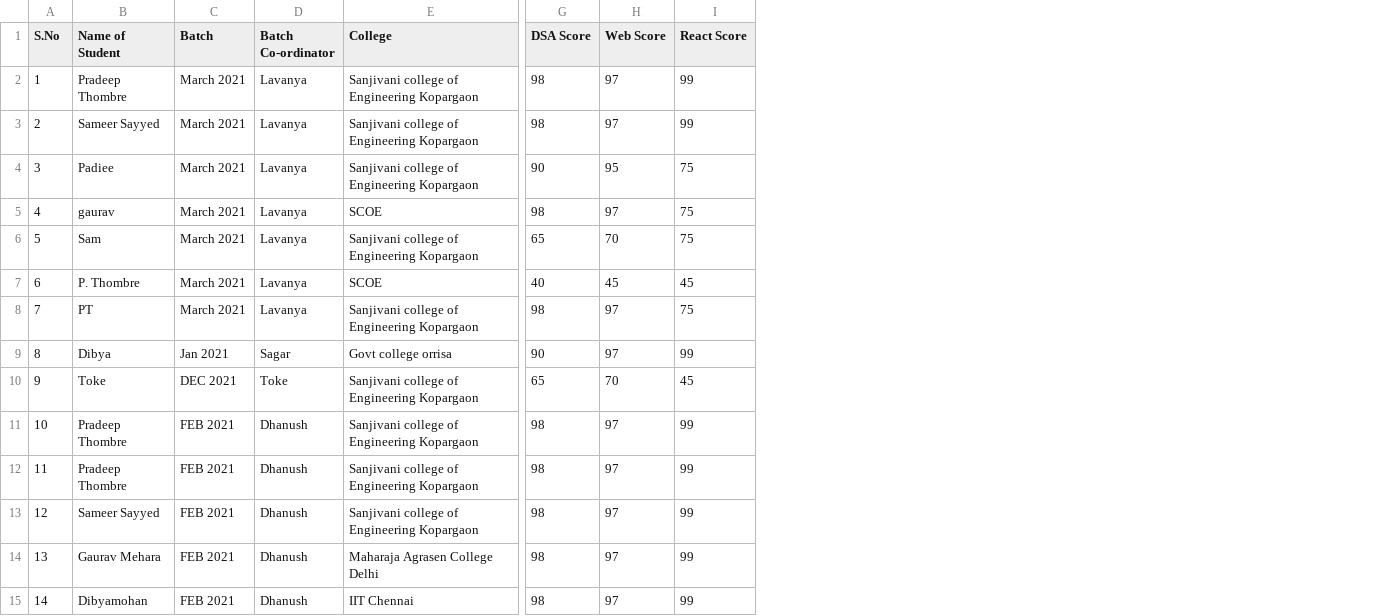
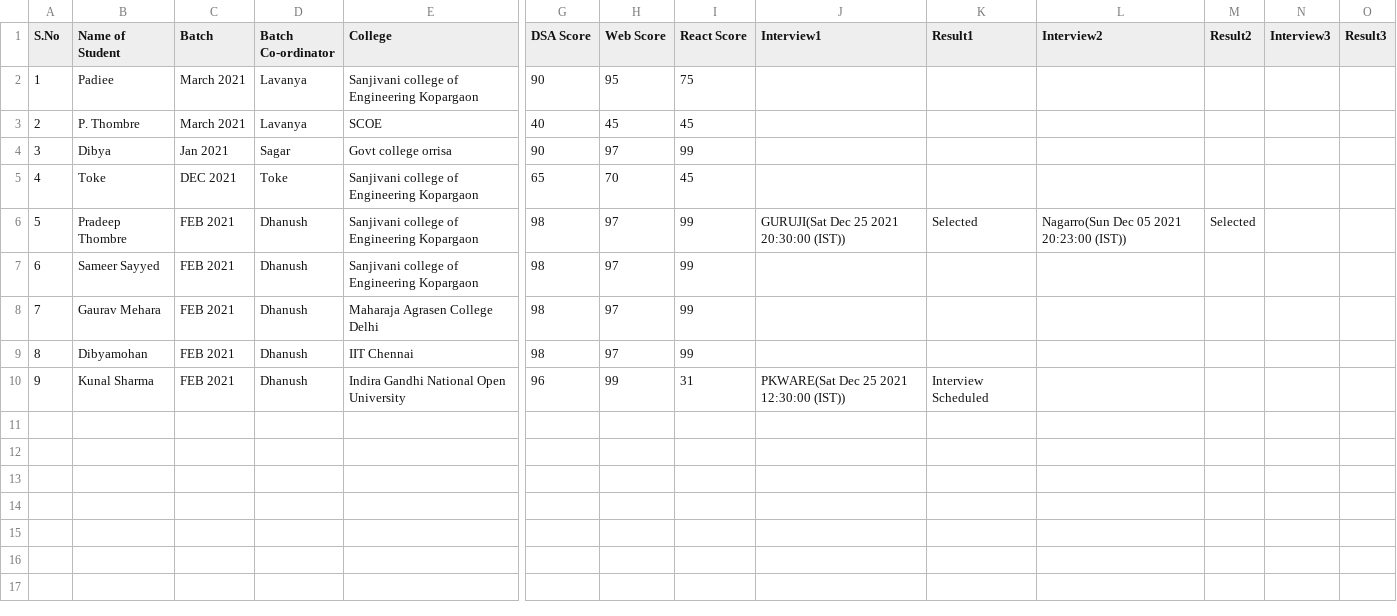
Before and after one commit to pradeep-thombre/Placement-cell, a CSV file: assets/Sudents-Data.csv, drawn as a sheet; only a part is shown, gaps mark what is left out; removed rows and columns are numbered as before the commit, all else as after; rows hold the shown columns only; the diff names each change by its address in the sheet, - before the commit and + after, or states it on an @@ line.

```diff
--- a/assets/Sudents-Data.csv
+++ b/assets/Sudents-Data.csv
+column J (Interview1), row 6: GURUJI(Sat Dec 25 2021 20:30:00 (IST))
+column K (Result1), row 6: Selected
+column L (Interview2), row 6: Nagarro(Sun Dec 05 2021 20:23:00 (IST))
+column M (Result2), row 6: Selected
+column N (Interview3), empty
+column O (Result3), empty
-row 2: 1 | Pradeep Thombre | March 2021 | Lavanya | Sanjivani college of Engineering Kopargaon | 98 | 97 | 99
-row 3: 2 | Sameer Sayyed | March 2021 | Lavanya | Sanjivani college of Engineering Kopargaon | 98 | 97 | 99
@@ column A (S.No) renumbered between rows 2 and 9 @@
-row 5: 4 | gaurav | March 2021 | Lavanya | SCOE | 98 | 97 | 75
-row 6: 5 | Sam | March 2021 | Lavanya | Sanjivani college of Engineering Kopargaon | 65 | 70 | 75
-row 8: 7 | PT | March 2021 | Lavanya | Sanjivani college of Engineering Kopargaon | 98 | 97 | 75
-row 11: 10 | Pradeep Thombre | FEB 2021 | Dhanush | Sanjivani college of Engineering Kopargaon | 98 | 97 | 99
+row 10: 9 | Kunal Sharma | FEB 2021 | Dhanush | Indira Gandhi National Open University | 96 | 99 | 31 | PKWARE(Sat Dec 25 2021 12:30:00 (IST)) | Interview Scheduled
```
Also changed, not shown: 14 other files.
